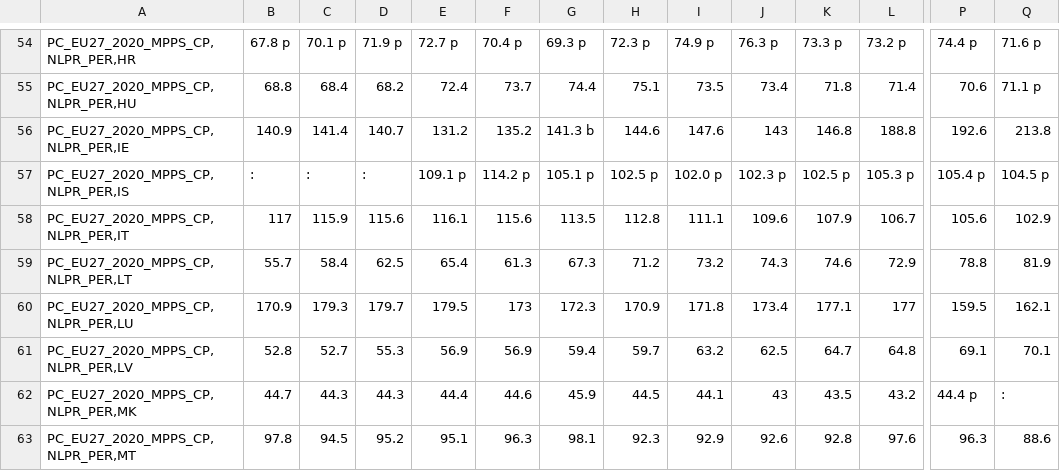
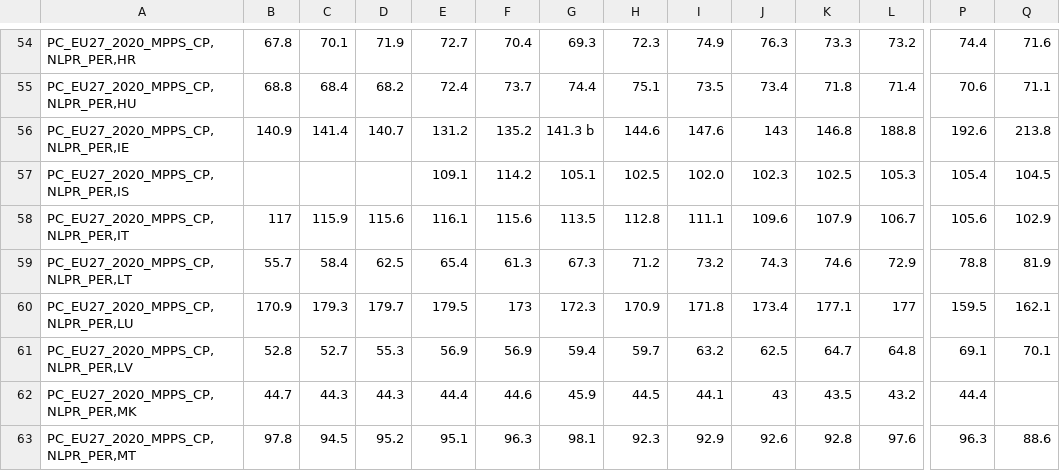
Before and after one commit to nisa-bayraktar/european_productivity, a CSV file: data/productivity.csv, drawn as a sheet; only a part is shown, gaps mark what is left out; the diff covers the shown part only; the diff names each change by its address in the sheet, - before the commit and + after, or states it on an @@ line.

```diff
--- a/data/productivity.csv
+++ b/data/productivity.csv
-B54: 67.8 p
+B54: 67.8
-C54: 70.1 p
+C54: 70.1
-D54: 71.9 p
+D54: 71.9
-E54: 72.7 p
+E54: 72.7
-F54: 70.4 p
+F54: 70.4
-G54: 69.3 p
+G54: 69.3
-H54: 72.3 p
+H54: 72.3
-I54: 74.9 p
+I54: 74.9
-J54: 76.3 p
+J54: 76.3
-K54: 73.3 p
+K54: 73.3
-L54: 73.2 p
+L54: 73.2
-P54: 74.4 p
+P54: 74.4
-Q54: 71.6 p
+Q54: 71.6
-Q55: 71.1 p
+Q55: 71.1
-B57: :
+B57: (empty)
-C57: :
+C57: (empty)
-D57: :
+D57: (empty)
-E57: 109.1 p
+E57: 109.1
-F57: 114.2 p
+F57: 114.2
-G57: 105.1 p
+G57: 105.1
-H57: 102.5 p
+H57: 102.5
-I57: 102.0 p
+I57: 102.0
-J57: 102.3 p
+J57: 102.3
-K57: 102.5 p
+K57: 102.5
-L57: 105.3 p
+L57: 105.3
-P57: 105.4 p
+P57: 105.4
-Q57: 104.5 p
+Q57: 104.5
-P62: 44.4 p
+P62: 44.4
-Q62: :
+Q62: (empty)
```
Also changed, not shown: 105 edited cells elsewhere in this file, 1 other file.
